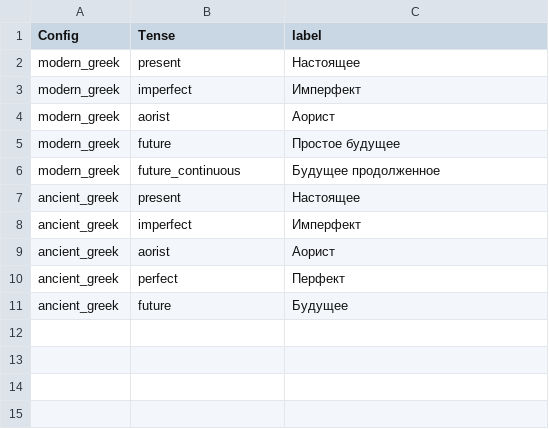
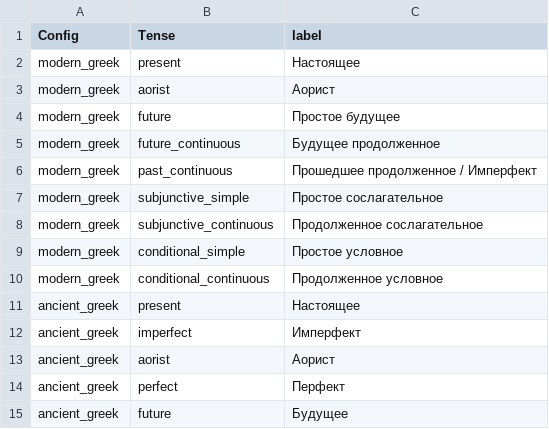
Before and after one commit to EEE-project/eee-project, a TSV file: src/eee_project/data/labels/tense-ru.tsv, drawn as a sheet.

Commit message:
v0.10.0: rename lessons.tsv to index.tsv, restore missing Modern Greek tenses

```diff
--- a/src/eee_project/data/labels/tense-ru.tsv
+++ b/src/eee_project/data/labels/tense-ru.tsv
@@ -2,3 +2,2 @@ Config	Tense	label
 modern_greek	present	Настоящее
-modern_greek	imperfect	Имперфект
 modern_greek	aorist	Аорист
@@ -6,2 +5,7 @@ modern_greek	future	Простое будущее
 modern_greek	future_continuous	Будущее продолженное
+modern_greek	past_continuous	Прошедшее продолженное / Имперфект
+modern_greek	subjunctive_simple	Простое сослагательное
+modern_greek	subjunctive_continuous	Продолженное сослагательное
+modern_greek	conditional_simple	Простое условное
+modern_greek	conditional_continuous	Продолженное условное
 ancient_greek	present	Настоящее
```
Also changed, not shown: src/eee_project/data/labels/tense-el.tsv, src/eee_project/data/labels/tense-en.tsv, 8 other files.
